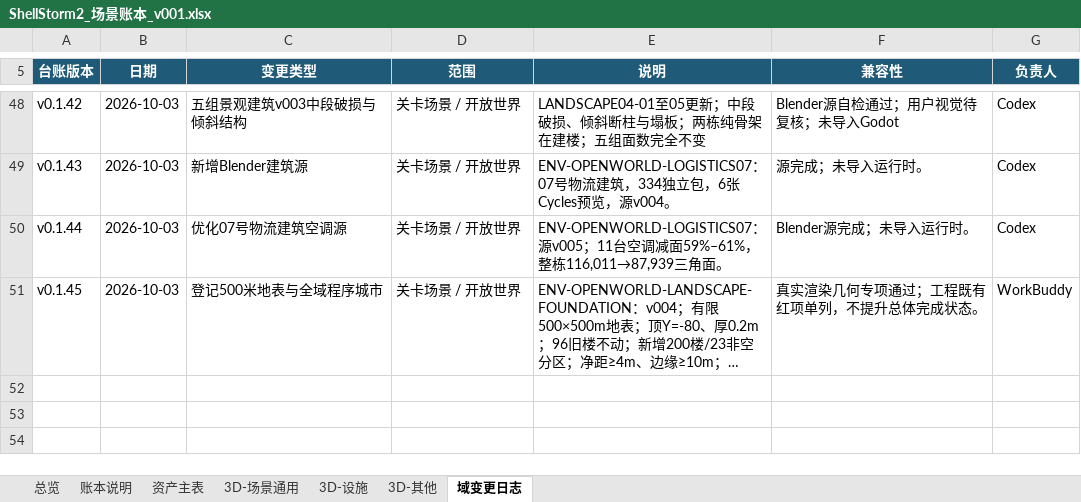
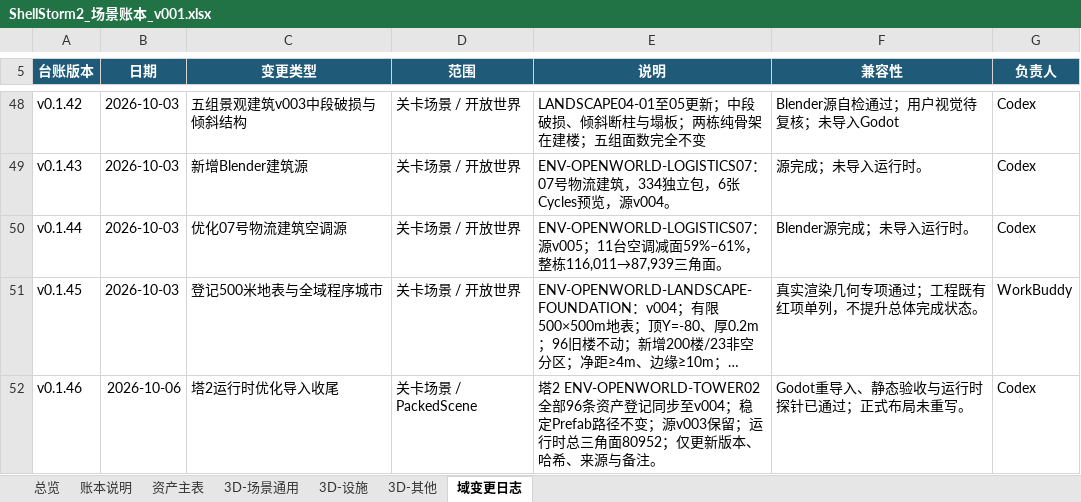
Before and after one commit to summercard/ShellStorm2, an Excel workbook: assets/registry/ledgers/ShellStorm2_场景账本_v001.xlsx, sheet 域变更日志, drawn as a sheet; only a part is shown, gaps mark what is left out; long unchanged cells end in …; values as stored, in another font and other column widths than the file's, no borders; the diff names each change by its address in the sheet, - before the commit and + after, or states it on an @@ line.

```diff
--- a/assets/registry/ledgers/ShellStorm2_场景账本_v001.xlsx (sheet 域变更日志)
+++ b/assets/registry/ledgers/ShellStorm2_场景账本_v001.xlsx (sheet 域变更日志)
+row 52: v0.1.46 | 2026-10-06 | 塔2运行时优化导入收尾 | 关卡场景 / PackedScene | 塔2 ENV-OPENWORLD-TOWER02 全部96条资产登记同步至v004；稳定Prefab路径不变；源v003保留；运行时总三角面80952；仅更新版本、哈希、来源与备注。 | Godot重导入、静态验收与运行时探针已通过；正式布局未重写。 | Codex
```
Also changed, not shown: sheet 资产主表, sheet 3D-场景通用, assets/registry/ledgers/ShellStorm2_敌人账本_v001.xlsx, assets/registry/ledgers/ShellStorm2_角色账本_v001.xlsx, 4 other files.
